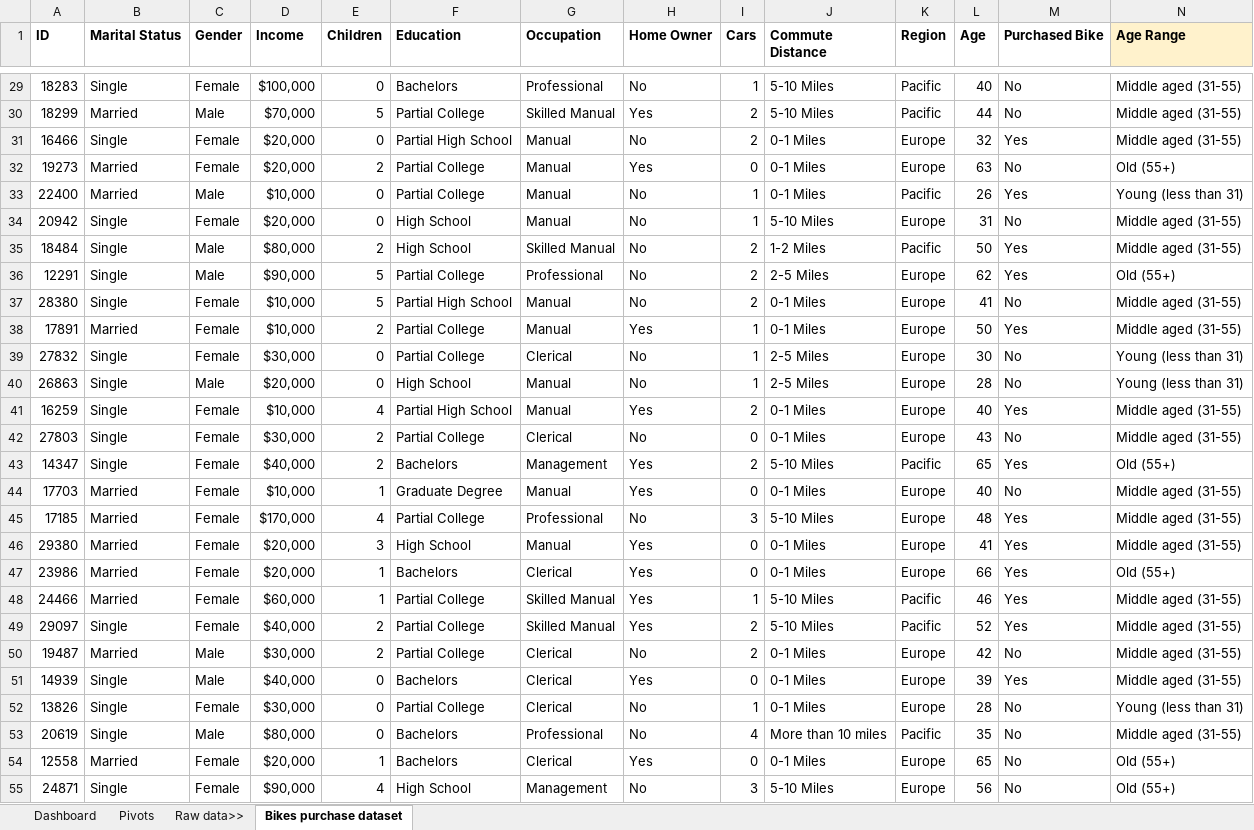
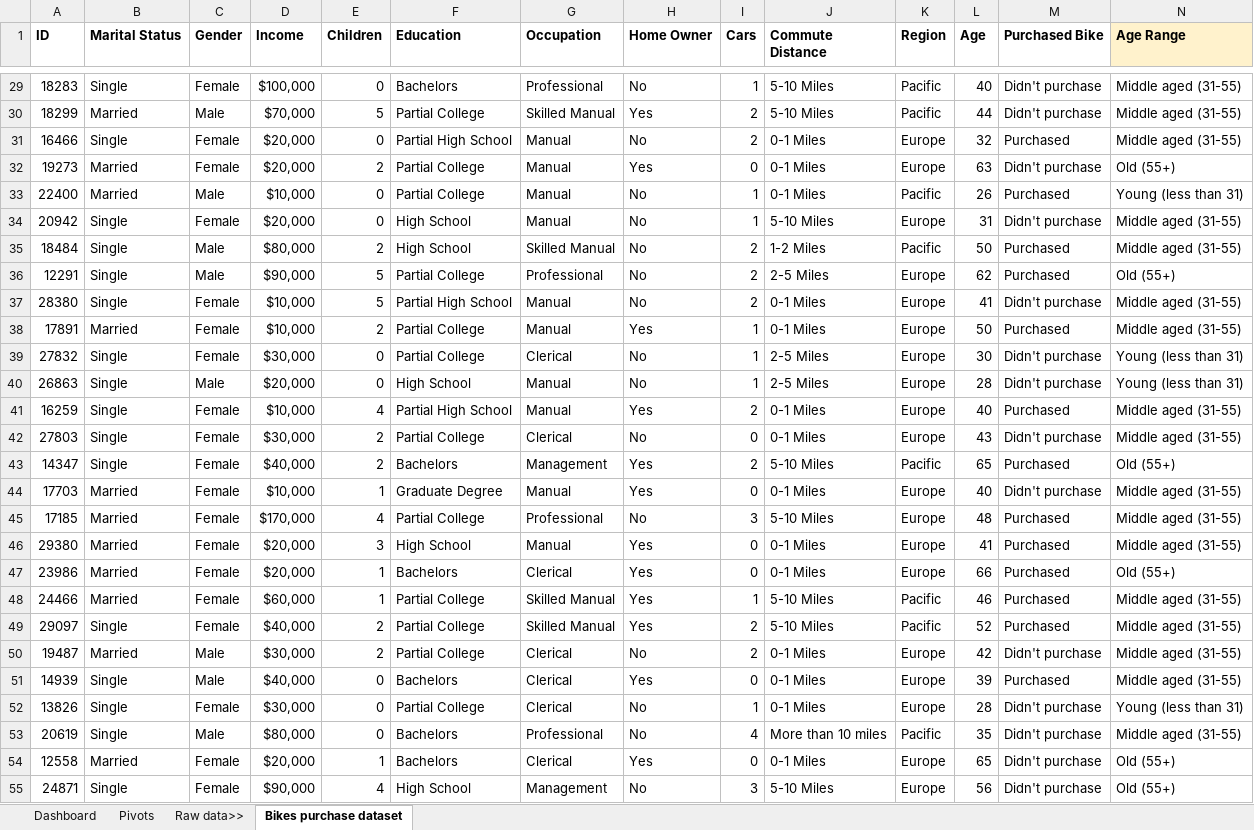
Before and after one commit to maheshcherukuri/portfolio, an Excel workbook: Excel Project_Mahesh Cherukuri.xlsx, sheet Bikes purchase dataset, drawn as a sheet; only a part is shown, gaps mark what is left out; values as stored, in another font and other column widths than the file's, no borders; the diff covers the shown part only; the diff names each change by its address in the sheet, - before the commit and + after, or states it on an @@ line.

Commit message:
Demographic analysis of Bike owners in MS Excel

```diff
--- a/Excel Project_Mahesh Cherukuri.xlsx (sheet Bikes purchase dataset)
+++ b/Excel Project_Mahesh Cherukuri.xlsx (sheet Bikes purchase dataset)
-M29:M30 (Purchased Bike): No
+M29:M30 (Purchased Bike): Didn't purchase
-M31 (Purchased Bike): Yes
+M31 (Purchased Bike): Purchased
-M32 (Purchased Bike): No
+M32 (Purchased Bike): Didn't purchase
-M33 (Purchased Bike): Yes
+M33 (Purchased Bike): Purchased
-M34 (Purchased Bike): No
+M34 (Purchased Bike): Didn't purchase
-M35:M36 (Purchased Bike): Yes
+M35:M36 (Purchased Bike): Purchased
-M37 (Purchased Bike): No
+M37 (Purchased Bike): Didn't purchase
-M38 (Purchased Bike): Yes
+M38 (Purchased Bike): Purchased
-M39:M40 (Purchased Bike): No
+M39:M40 (Purchased Bike): Didn't purchase
-M41 (Purchased Bike): Yes
+M41 (Purchased Bike): Purchased
-M42 (Purchased Bike): No
+M42 (Purchased Bike): Didn't purchase
-M43 (Purchased Bike): Yes
+M43 (Purchased Bike): Purchased
-M44 (Purchased Bike): No
+M44 (Purchased Bike): Didn't purchase
-M45:M49 (Purchased Bike): Yes
+M45:M49 (Purchased Bike): Purchased
-M50 (Purchased Bike): No
+M50 (Purchased Bike): Didn't purchase
-M51 (Purchased Bike): Yes
+M51 (Purchased Bike): Purchased
-M52:M55 (Purchased Bike): No
+M52:M55 (Purchased Bike): Didn't purchase
```
Also changed, not shown: 973 edited cells elsewhere in this sheet, sheet Pivots, charts or pictures.
